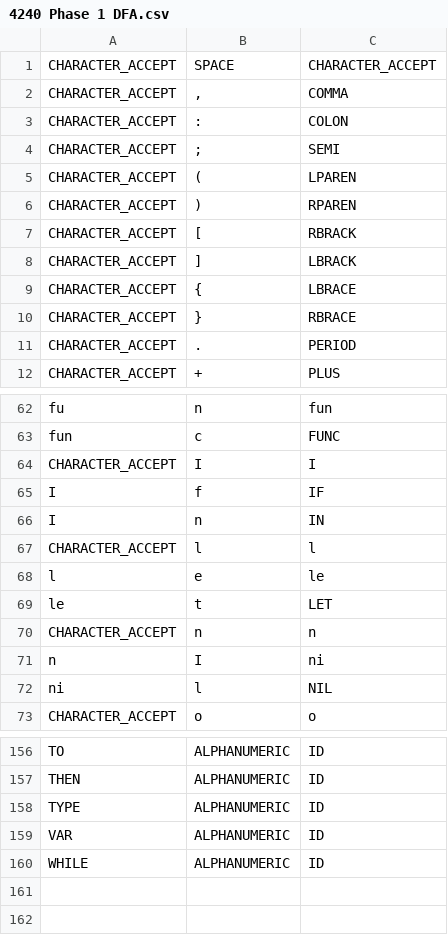
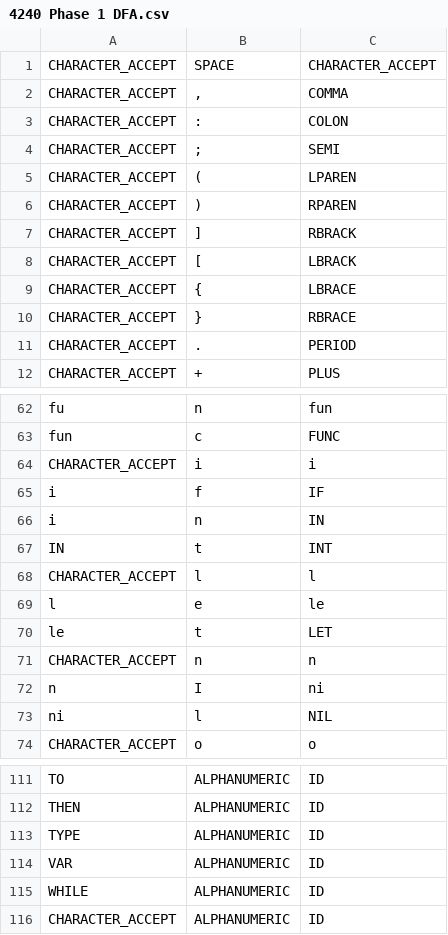
Before and after one commit to bennorton777/4240-Project-1, a CSV file: 4240 Phase 1 DFA.csv, drawn as a sheet; only a part is shown, gaps mark what is left out; the diff covers the shown part only.

```diff
--- a/4240 Phase 1 DFA.csv
+++ b/4240 Phase 1 DFA.csv
@@ -6,4 +6,4 @@ CHARACTER_ACCEPT	(	LPAREN
 CHARACTER_ACCEPT	)	RPAREN
-CHARACTER_ACCEPT	[	RBRACK
-CHARACTER_ACCEPT	]	LBRACK
+CHARACTER_ACCEPT	]	RBRACK
+CHARACTER_ACCEPT	[	LBRACK
 CHARACTER_ACCEPT	{	LBRACE
@@ -63,5 +63,6 @@ fu	n	fun
 fun	c	FUNC
-CHARACTER_ACCEPT	I	I
-I	f	IF
-I	n	IN
+CHARACTER_ACCEPT	i	i
+i	f	IF
+i	n	IN
+IN	t	INT
 CHARACTER_ACCEPT	l	l
@@ -160 +115,2 @@ VAR	ALPHANUMERIC	ID
 WHILE	ALPHANUMERIC	ID
+CHARACTER_ACCEPT	ALPHANUMERIC	ID
```
Also changed, not shown: 46 removed rows elsewhere in this file, 5 other files.
